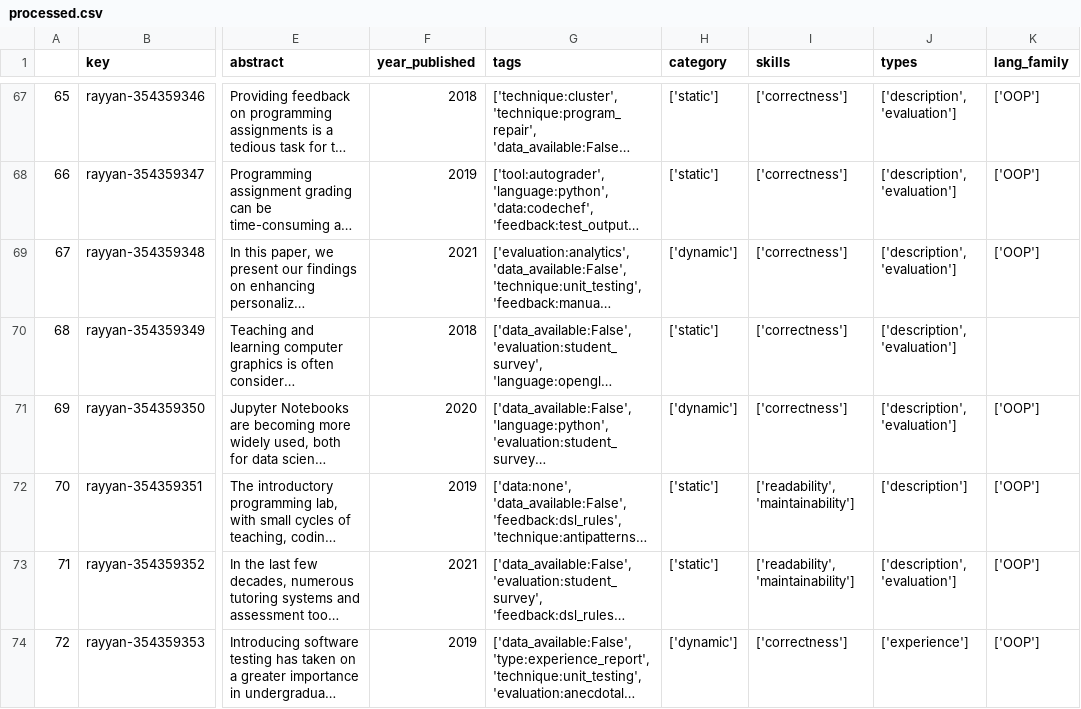
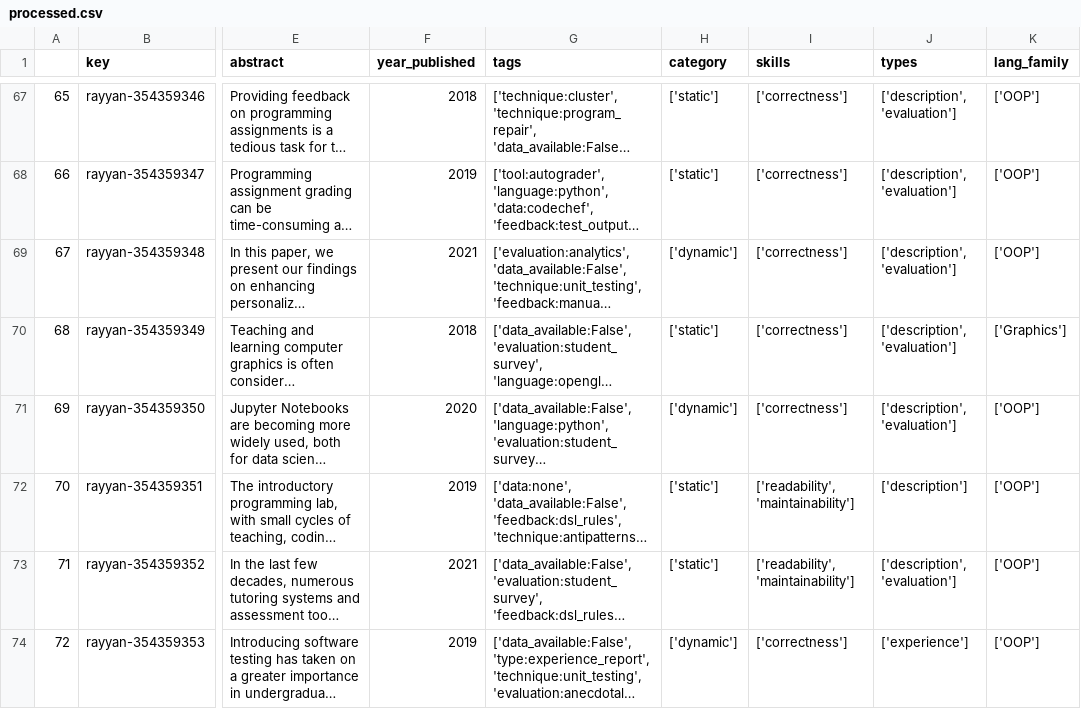
Before and after one commit to m-messer/Automated-Assessment-SLR-Data-Processing, a CSV file: data/processed.csv, drawn as a sheet; only a part is shown, gaps mark what is left out; long unchanged cells end in …; the diff covers the shown part only; the diff names each change by its address in the sheet, - before the commit and + after, or states it on an @@ line.

```diff
--- a/data/processed.csv
+++ b/data/processed.csv
-K70 (lang_family): (empty)
+K70 (lang_family): ['Graphics']
```
Also changed, not shown: 10 edited cells elsewhere in this file, 3 other files.
